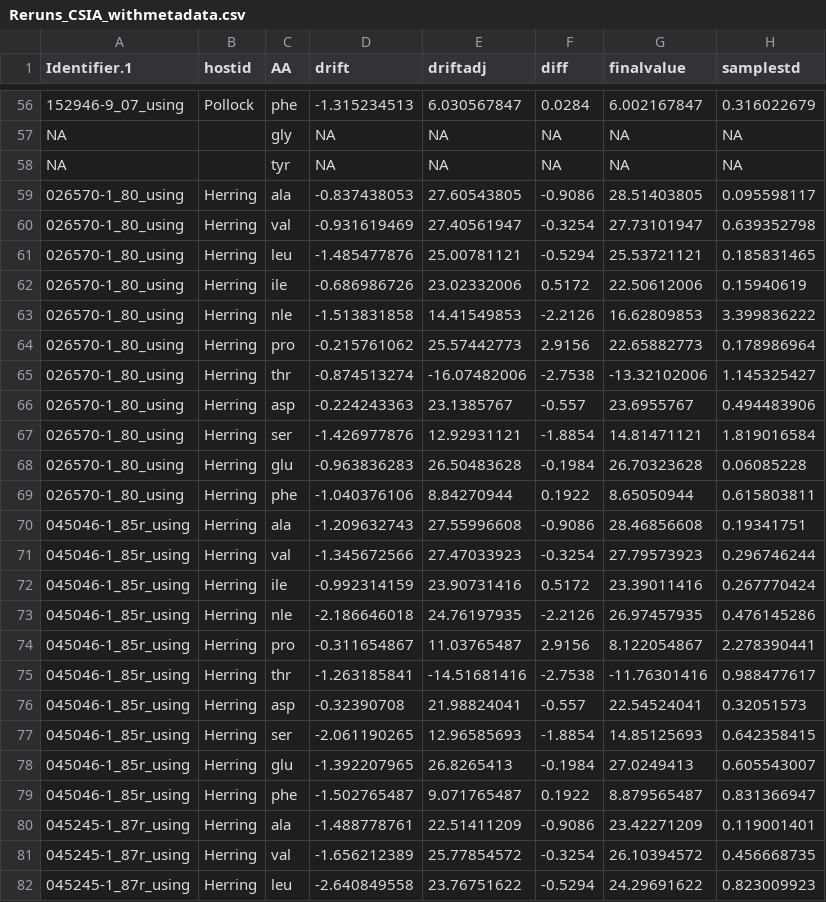
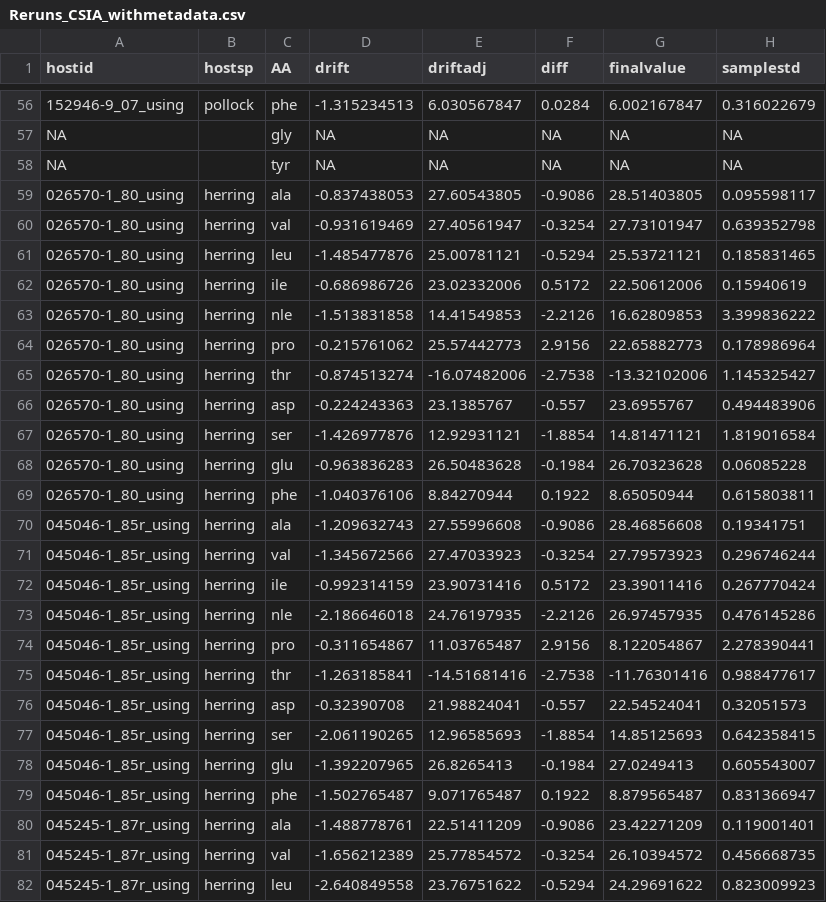
Before and after one commit to rlwelicky/CSIA_Allfish, a CSV file: Reruns_CSIA_withmetadata.csv, drawn as a sheet; only a part is shown, gaps mark what is left out; the diff covers the shown part only; the diff names each change by its address in the sheet, - before the commit and + after, or states it on an @@ line.

```diff
--- a/Reruns_CSIA_withmetadata.csv
+++ b/Reruns_CSIA_withmetadata.csv
-A1: Identifier.1
+A1: hostid
-B1: hostid
+B1: hostsp
-B56 (hostsp): Pollock
+B56 (hostsp): pollock
-B59:B82 (hostsp): Herring
+B59:B82 (hostsp): herring
```
Also changed, not shown: 88 edited cells elsewhere in this file, Herring(with Pollock)_CSIA_withmetadata.csv, Rock_CSIA_withmetadata.csv, 6 other files.
